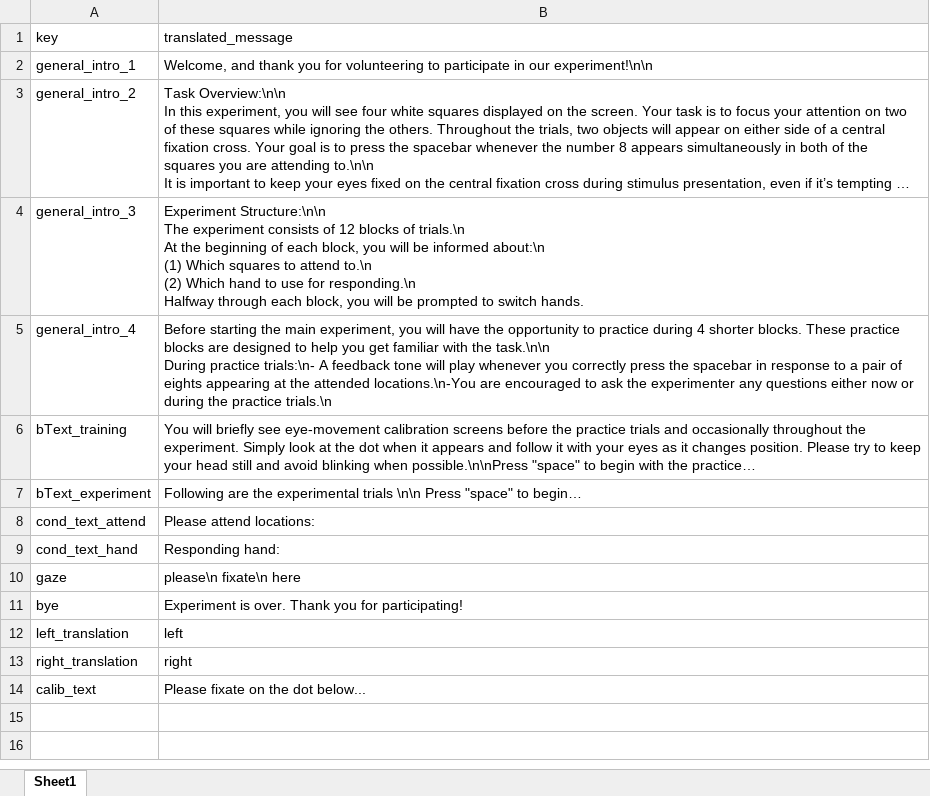
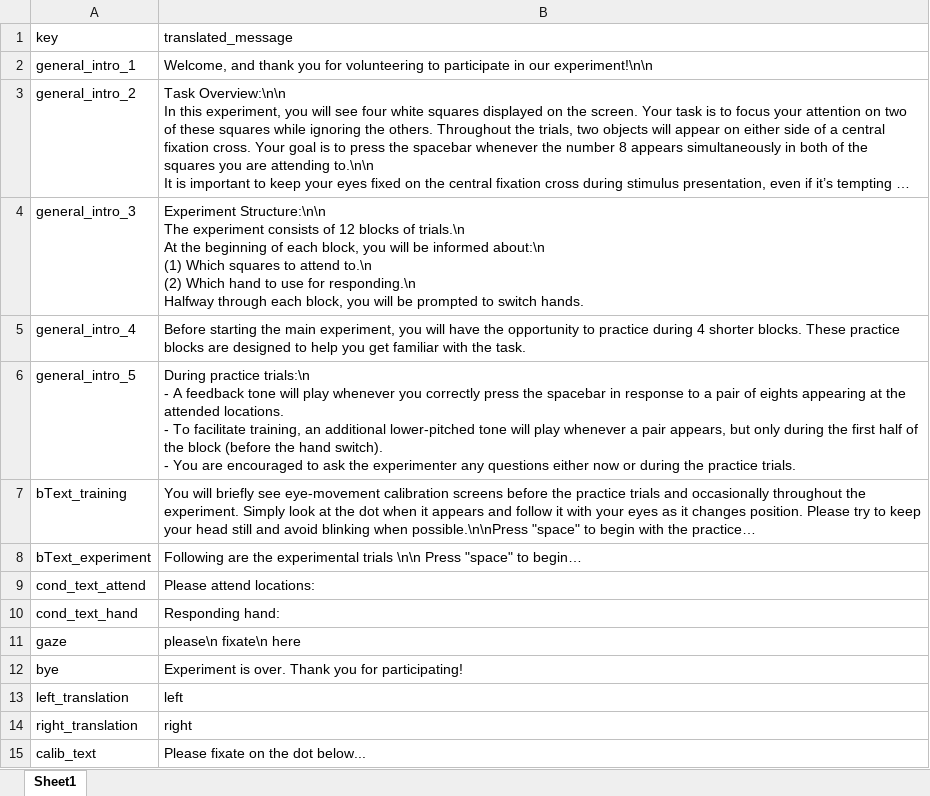
Before and after one commit to richardnaar/spotligthExperiment, an Excel workbook: translations/translation_eng.xlsx, sheet Sheet1, drawn as a sheet; long unchanged cells end in …; values as stored, in another font and other column widths than the file's, no borders; ↵ is a line break in a cell; the diff names each change by its address in the sheet, - before the commit and + after, or states it on an @@ line.

Commit message:
2nd fb tone added

```diff
--- a/translations/translation_eng.xlsx (sheet Sheet1)
+++ b/translations/translation_eng.xlsx (sheet Sheet1)
-B5 (translated_message): …with the task.\n\n ↵ During practice trials:\n- A feedback tone will play whenever you correctly press the spacebar in response to a pair of eights appearing at the attended locations.\n-You are encouraged to ask the experimenter any questions either now or during the practice trials.\n
+B5 (translated_message): …with the task.
+row 6: general_intro_5 | During practice trials:\n ↵ - A feedback tone will play whenever you correctly press the spacebar in response to a pair of eights appearing at the attended locations. ↵ - To facilitate training, an additional lower-pitched tone will play whenever a pair appears, but only during the first half of the block (before the hand switch). ↵ - You are encouraged to ask the experimenter any questions either now or during the practice trials.
```
Also changed, not shown: 2 other files.
